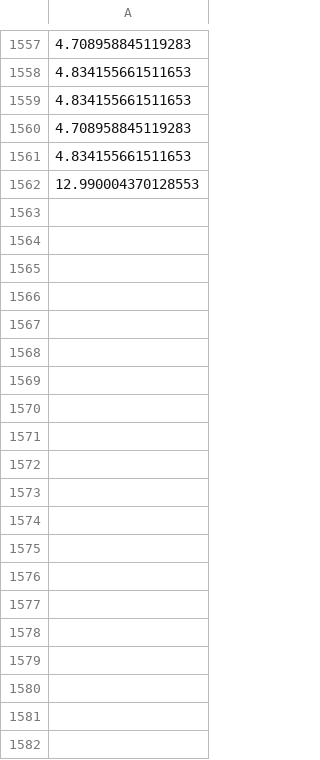
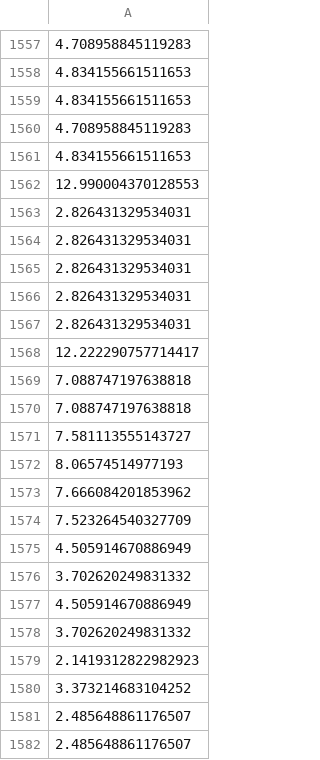
Before and after one commit to NachtaktiverHalbaffe/Robotino-Situational-Risk-Assessment, a CSV file: Thinesh_Project/MAARL/dist_loc/error_dist_loc_dist_filtered6.csv, drawn as a sheet; only a part is shown, gaps mark what is left out; the diff covers the shown part only; the diff names each change by its address in the sheet, - before the commit and + after, or states it on an @@ line.

```diff
--- a/Thinesh_Project/MAARL/dist_loc/error_dist_loc_dist_filtered6.csv
+++ b/Thinesh_Project/MAARL/dist_loc/error_dist_loc_dist_filtered6.csv
+row 1563: 2.826431329534031
+row 1564: 2.826431329534031
+row 1565: 2.826431329534031
+row 1566: 2.826431329534031
+row 1567: 2.826431329534031
+row 1568: 12.222290757714417
+row 1569: 7.088747197638818
+row 1570: 7.088747197638818
+row 1571: 7.581113555143727
+row 1572: 8.06574514977193
+row 1573: 7.666084201853962
+row 1574: 7.523264540327709
+row 1575: 4.505914670886949
+row 1576: 3.702620249831332
+row 1577: 4.505914670886949
+row 1578: 3.702620249831332
+row 1579: 2.1419312822982923
+row 1580: 3.373214683104252
+row 1581: 2.485648861176507
+row 1582: 2.485648861176507
```
Also changed, not shown: 84 added rows elsewhere in this file, 20 other files.
